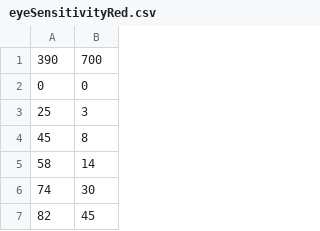
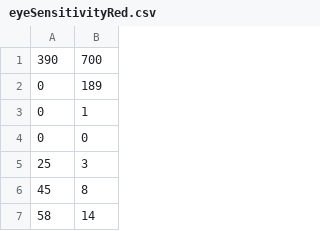
Before and after one commit to dmacewen/tone_spectrum, a CSV file: curves/eyeSensitivityRed.csv, drawn as a sheet; only a part is shown; the shorter side is filled out with more unchanged rows; the diff names each change by its address in the sheet, - before the commit and + after, or states it on an @@ line.

Commit message:
move curve data into its own files

```diff
--- a/curves/eyeSensitivityRed.csv
+++ b/curves/eyeSensitivityRed.csv
+row 2: 0 | 189
+row 3: 0 | 1
```
Also changed, not shown: curves/sunlight.csv, 15 other files.
